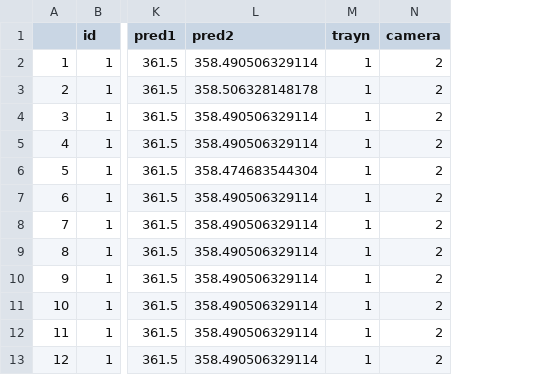
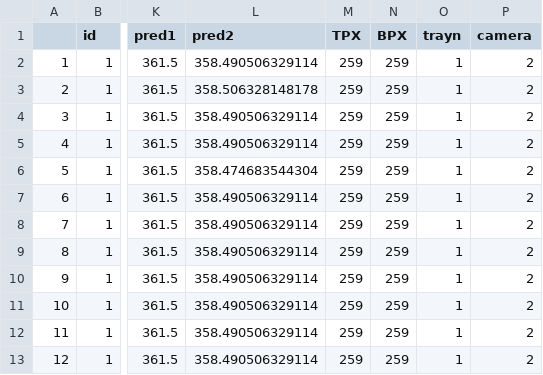
Before and after one commit to chirimacha/Laboratory, a CSV file: Inesfly_Paint_Bed_Bug_Trial/Pesticide_Detection/Rep2Trial1Cam2RawData.csv, drawn as a sheet; only a part is shown, gaps mark what is left out; the diff names each change by its address in the sheet, - before the commit and + after, or states it on an @@ line.

```diff
--- a/Inesfly_Paint_Bed_Bug_Trial/Pesticide_Detection/Rep2Trial1Cam2RawData.csv
+++ b/Inesfly_Paint_Bed_Bug_Trial/Pesticide_Detection/Rep2Trial1Cam2RawData.csv
+column M (TPX), rows 2-13: all 259
+column N (BPX), rows 2-13: all 259
```
Also changed, not shown: Inesfly_Paint_Bed_Bug_Trial/Pesticide_Detection/Rep2Trial1Cam1RawData.csv, Inesfly_Paint_Bed_Bug_Trial/Pesticide_Detection/Rep2Trial2Cam1RawData.csv, 4 other files.
